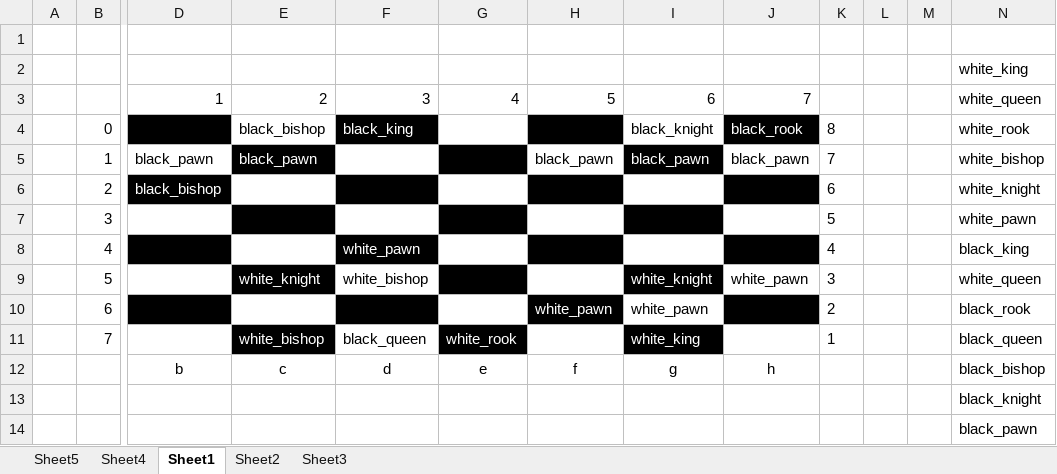
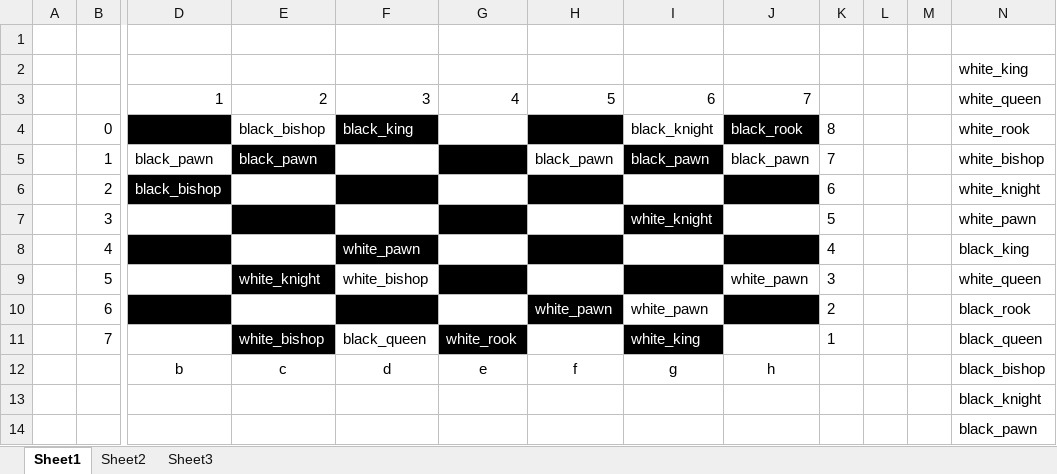
Before and after one commit to chess4fun/chess4fun, an Excel workbook: wikiimages/Puzzle-12.xlsx, sheet Sheet1, drawn as a sheet; only a part is shown, gaps mark what is left out; values as stored, in another font and other column widths than the file's, no borders; the diff names each change by its address in the sheet, - before the commit and + after, or states it on an @@ line.

```diff
--- a/wikiimages/Puzzle-12.xlsx (sheet Sheet1)
+++ b/wikiimages/Puzzle-12.xlsx (sheet Sheet1)
-sheet tab: Sheet5
-sheet tab: Sheet4
-I7: (empty)
+I7: white_knight
-I9: white_knight
+I9: (empty)
```
Also changed, not shown: wikiimages/Puzzle-10.xlsx, wikiimages/Puzzle-14.xlsx, 37 other files.
